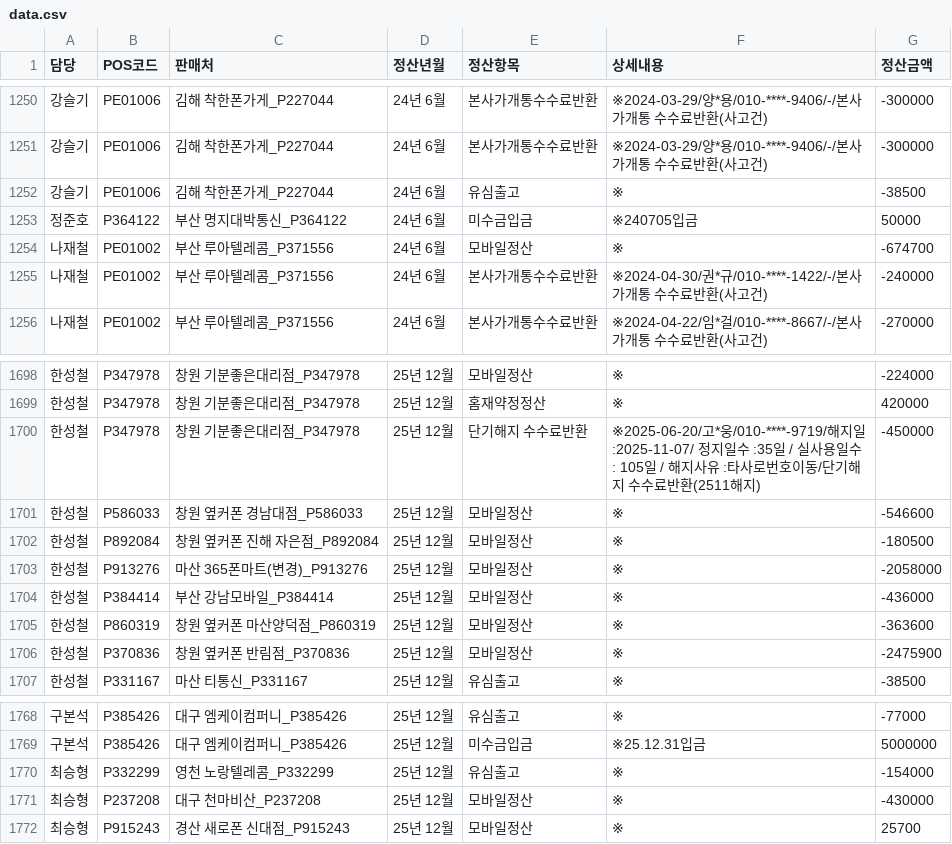
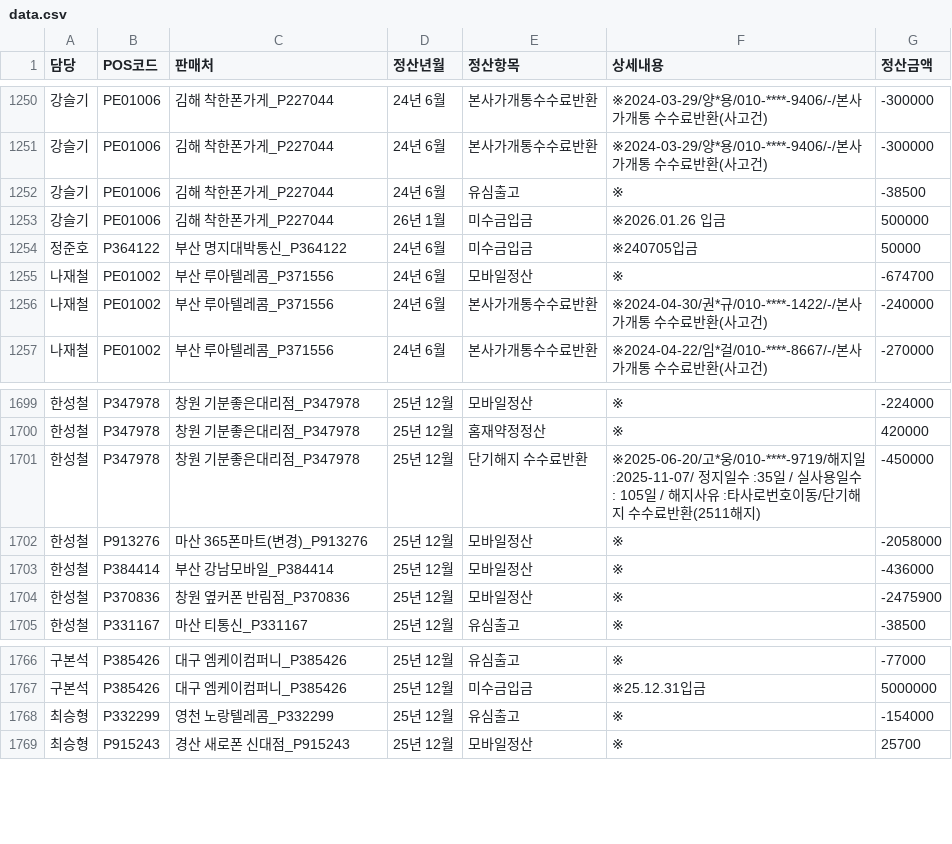
Before and after one commit to kimkeunho7890-ux/misu-checker, a CSV file: data.csv, drawn as a sheet; only a part is shown, gaps mark what is left out.

Commit message:
Add files via upload

```diff
--- a/data.csv
+++ b/data.csv
@@ -1252,2 +1252,3 @@
 강슬기,PE01006,김해 착한폰가게_P227044,24년 6월,유심출고,※,-38500
+강슬기,PE01006,김해 착한폰가게_P227044,26년 1월,미수금입금,※2026.01.26 입금,500000
 정준호,P364122,부산 명지대박통신_P364122,24년 6월,미수금입금,※240705입금,50000
@@ -1700,7 +1701,4 @@
 한성철,P347978,창원 기분좋은대리점_P347978,25년 12월,단기해지 수수료반환,※2025-06-20/고*웅/010-****-9719/해지일:2025-11-07/ 정지일수 :35일 / 실사용일수 : 105일 / 해지사유 :타사로번호이동/단기해지 수수료반환(2511해지),-450000
-한성철,P586033,창원 옆커폰 경남대점_P586033,25년 12월,모바일정산,※,-546600
-한성철,P892084,창원 옆커폰 진해 자은점_P892084,25년 12월,모바일정산,※,-180500
 한성철,P913276,마산 365폰마트(변경)_P913276,25년 12월,모바일정산,※,-2058000
 한성철,P384414,부산 강남모바일_P384414,25년 12월,모바일정산,※,-436000
-한성철,P860319,창원 옆커폰 마산양덕점_P860319,25년 12월,모바일정산,※,-363600
 한성철,P370836,창원 옆커폰 반림점_P370836,25년 12월,모바일정산,※,-2475900
@@ -1770,3 +1768,2 @@
 최승형,P332299,영천 노랑텔레콤_P332299,25년 12월,유심출고,※,-154000
-최승형,P237208,대구 천마비산_P237208,25년 12월,모바일정산,※,-430000
 최승형,P915243,경산 새로폰 신대점_P915243,25년 12월,모바일정산,※,25700
```
